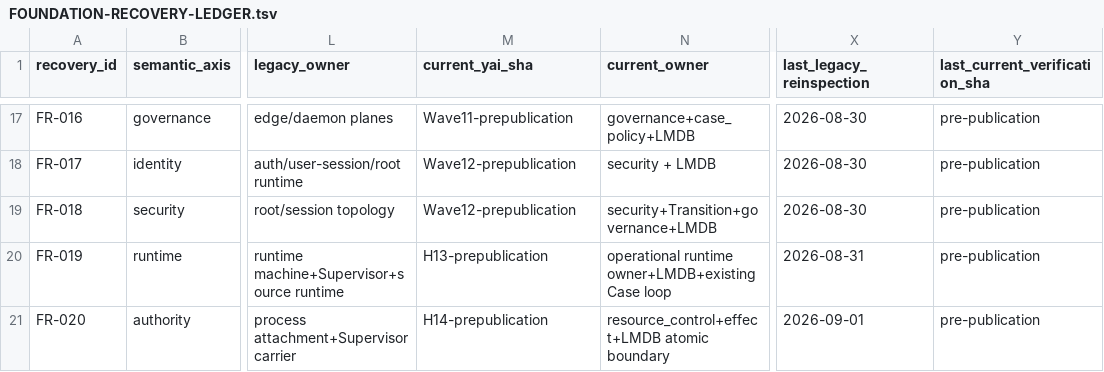
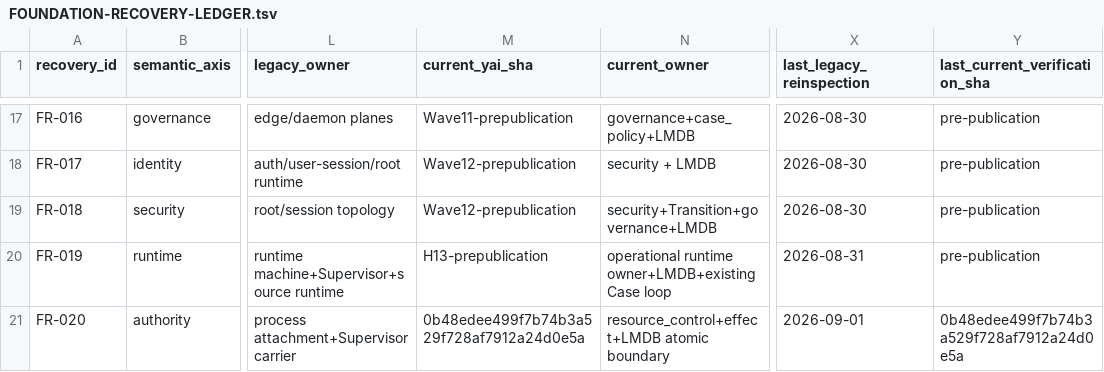
Before and after one commit to yailabs/yai, a TSV file: refoundation/foundation-recovery/FOUNDATION-RECOVERY-LEDGER.tsv, drawn as a sheet; only a part is shown, gaps mark what is left out; the diff names each change by its address in the sheet, - before the commit and + after, or states it on an @@ line.

```diff
--- a/refoundation/foundation-recovery/FOUNDATION-RECOVERY-LEDGER.tsv
+++ b/refoundation/foundation-recovery/FOUNDATION-RECOVERY-LEDGER.tsv
-M21 (current_yai_sha): H14-prepublication
+M21 (current_yai_sha): 0b48edee499f7b74b3a529f728af7912a24d0e5a
-Y21 (last_current_verification_sha): pre-publication
+Y21 (last_current_verification_sha): 0b48edee499f7b74b3a529f728af7912a24d0e5a
```
Also changed, not shown: refoundation/foundation-recovery/WAVE-HISTORY.tsv, refoundation/foundation-recovery/hardening-14/yvex-black-box-qualification.tsv, 5 other files.
